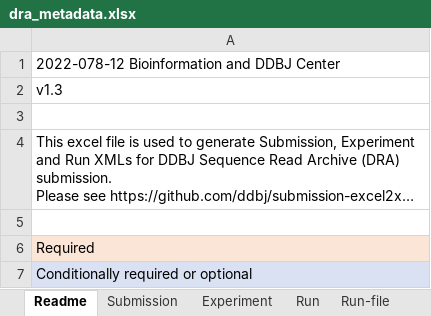
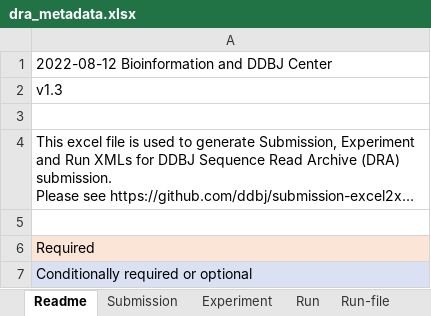
Before and after one commit to ddbj/submission-excel2xml, an Excel workbook: dra_metadata.xlsx, sheet Readme, drawn as a sheet; long unchanged cells end in …; values as stored, in another font and other column widths than the file's, no borders; the diff names each change by its address in the sheet, - before the commit and + after, or states it on an @@ line.

```diff
--- a/dra_metadata.xlsx (sheet Readme)
+++ b/dra_metadata.xlsx (sheet Readme)
-A1: 2022-078-12 Bioinformation and DDBJ Center
+A1: 2022-08-12 Bioinformation and DDBJ Center
```
